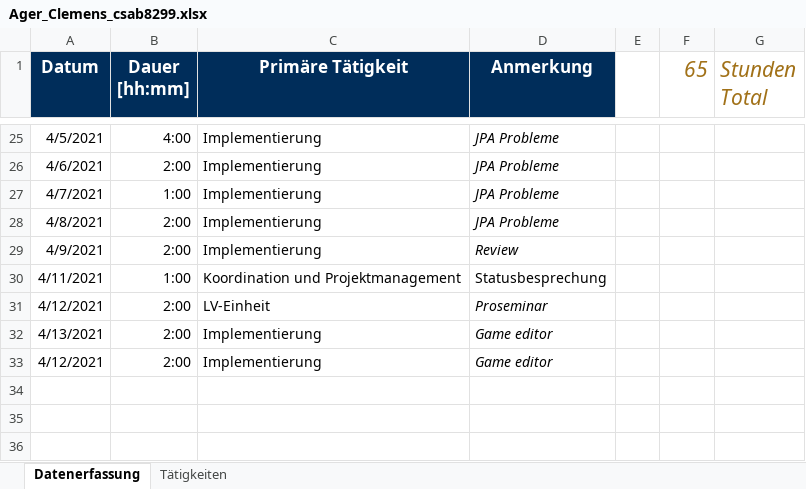
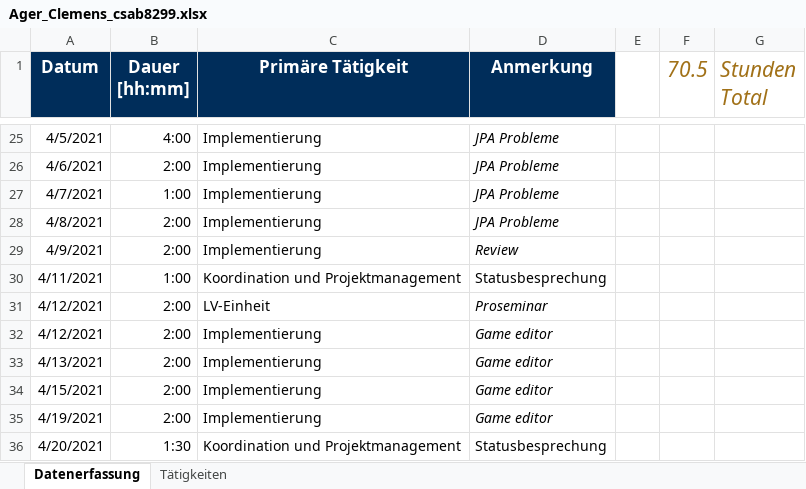
Before and after one commit to b-ertel/TimeGuess-Game, an Excel workbook: time-records/Ager_Clemens_csab8299.xlsx, sheet Datenerfassung, drawn as a sheet; only a part is shown, gaps mark what is left out; values as stored, in another font and other column widths than the file's, no borders; addresses are those after the commit; the diff names each change by its address in the sheet, - before the commit and + after, or states it on an @@ line.

Commit message:
after meeting

```diff
--- a/time-records/Ager_Clemens_csab8299.xlsx (sheet Datenerfassung)
+++ b/time-records/Ager_Clemens_csab8299.xlsx (sheet Datenerfassung)
-F1: 65
+F1: 70.5
+row 32: 4/12/2021 | 2:00 | Implementierung | Game editor
-A34 (Datum): 4/12/2021
+A34 (Datum): 4/15/2021
+row 35: 4/19/2021 | 2:00 | Implementierung | Game editor
+row 36: 4/20/2021 | 1:30 | Koordination und Projektmanagement | Statusbesprechung
```
